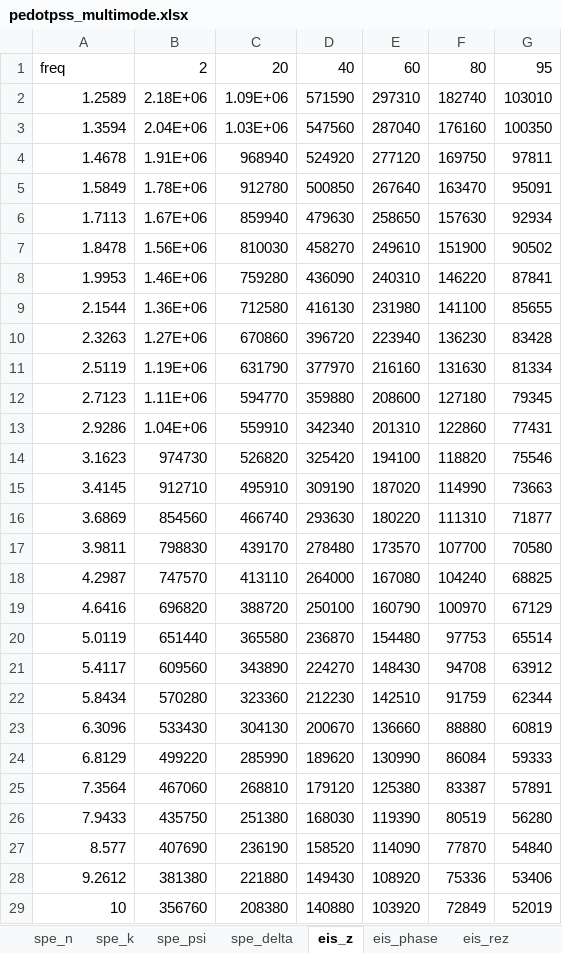
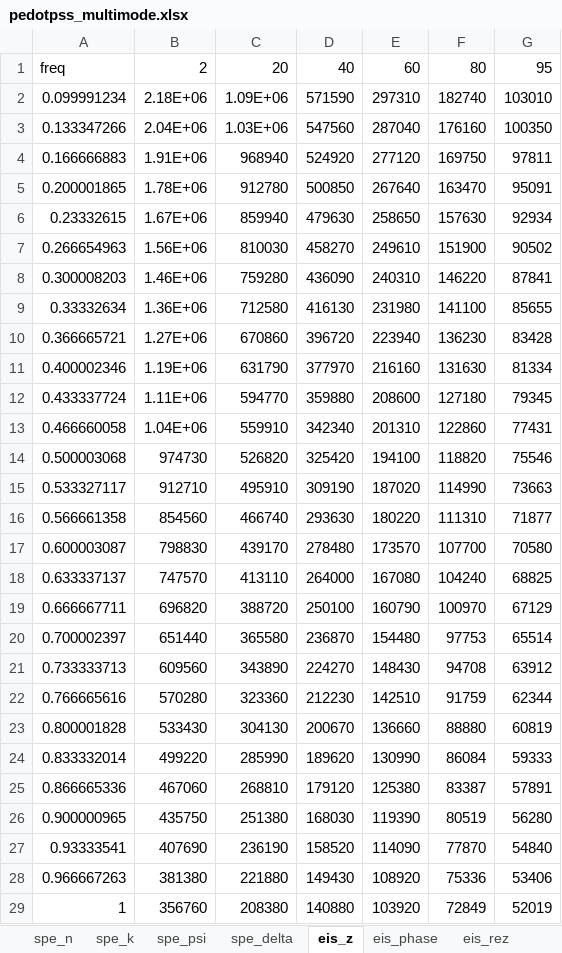
Before and after one commit to ericmuckley/datasets, an Excel workbook: pedotpss_multimode.xlsx, sheet eis_z, drawn as a sheet; only a part is shown; values as stored, in another font and other column widths than the file's, no borders; the diff covers the shown part only; the diff names each change by its address in the sheet, - before the commit and + after, or states it on an @@ line.

```diff
--- a/pedotpss_multimode.xlsx (sheet eis_z)
+++ b/pedotpss_multimode.xlsx (sheet eis_z)
-A2: 1.2589
+A2: 0.099991234
-A3: 1.3594
+A3: 0.133347266
-A4: 1.4678
+A4: 0.166666883
-A5: 1.5849
+A5: 0.200001865
-A6: 1.7113
+A6: 0.23332615
-A7: 1.8478
+A7: 0.266654963
-A8: 1.9953
+A8: 0.300008203
-A9: 2.1544
+A9: 0.33332634
-A10: 2.3263
+A10: 0.366665721
-A11: 2.5119
+A11: 0.400002346
-A12: 2.7123
+A12: 0.433337724
-A13: 2.9286
+A13: 0.466660058
-A14: 3.1623
+A14: 0.500003068
-A15: 3.4145
+A15: 0.533327117
-A16: 3.6869
+A16: 0.566661358
-A17: 3.9811
+A17: 0.600003087
-A18: 4.2987
+A18: 0.633337137
-A19: 4.6416
+A19: 0.666667711
-A20: 5.0119
+A20: 0.700002397
-A21: 5.4117
+A21: 0.733333713
-A22: 5.8434
+A22: 0.766665616
-A23: 6.3096
+A23: 0.800001828
-A24: 6.8129
+A24: 0.833332014
-A25: 7.3564
+A25: 0.866665336
-A26: 7.9433
+A26: 0.900000965
-A27: 8.577
+A27: 0.93333541
-A28: 9.2612
+A28: 0.966667263
-A29: 10
+A29: 1
```
Also changed, not shown: 151 edited cells elsewhere in this sheet, sheet eis_phase, sheet eis_rez, sheet eis_imz.
